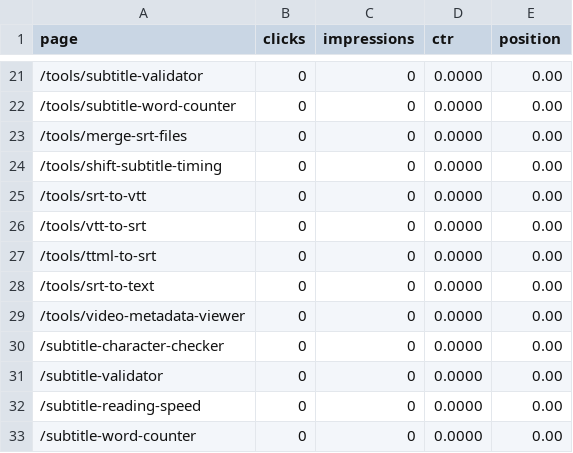
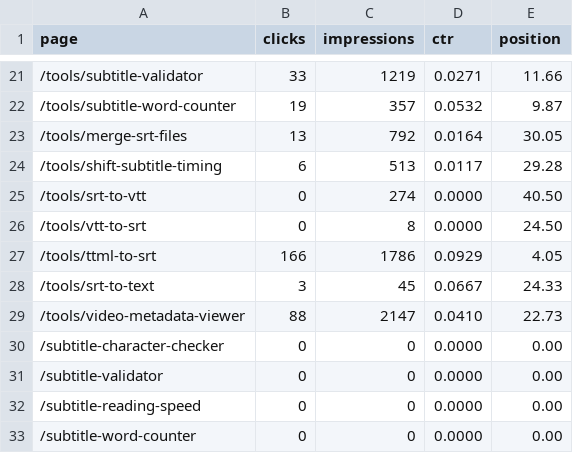
Before and after one commit to guntupalli09/videotext.io, a CSV file: reports/gsc-predeploy-touched-pages-2026-09-09.csv, drawn as a sheet; only a part is shown, gaps mark what is left out; the diff covers the shown part only.

```diff
--- a/reports/gsc-predeploy-touched-pages-2026-09-09.csv
+++ b/reports/gsc-predeploy-touched-pages-2026-09-09.csv
@@ -21,10 +21,10 @@ page,clicks,impressions,ctr,position
-/tools/subtitle-validator,0,0,0.0000,0.00
-/tools/subtitle-word-counter,0,0,0.0000,0.00
-/tools/merge-srt-files,0,0,0.0000,0.00
-/tools/shift-subtitle-timing,0,0,0.0000,0.00
-/tools/srt-to-vtt,0,0,0.0000,0.00
-/tools/vtt-to-srt,0,0,0.0000,0.00
-/tools/ttml-to-srt,0,0,0.0000,0.00
-/tools/srt-to-text,0,0,0.0000,0.00
-/tools/video-metadata-viewer,0,0,0.0000,0.00
+/tools/subtitle-validator,33,1219,0.0271,11.66
+/tools/subtitle-word-counter,19,357,0.0532,9.87
+/tools/merge-srt-files,13,792,0.0164,30.05
+/tools/shift-subtitle-timing,6,513,0.0117,29.28
+/tools/srt-to-vtt,0,274,0.0000,40.50
+/tools/vtt-to-srt,0,8,0.0000,24.50
+/tools/ttml-to-srt,166,1786,0.0929,4.05
+/tools/srt-to-text,3,45,0.0667,24.33
+/tools/video-metadata-viewer,88,2147,0.0410,22.73
 /subtitle-character-checker,0,0,0.0000,0.00
```
Also changed, not shown: 82 edited cells elsewhere in this file, 2 other files.
